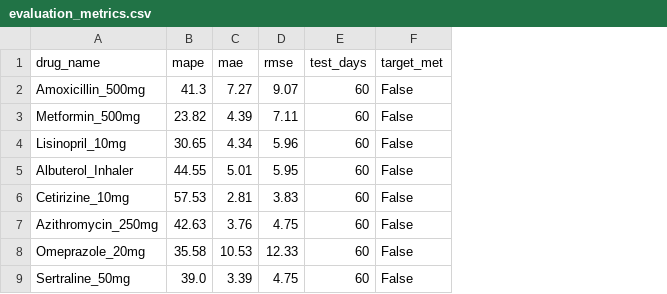
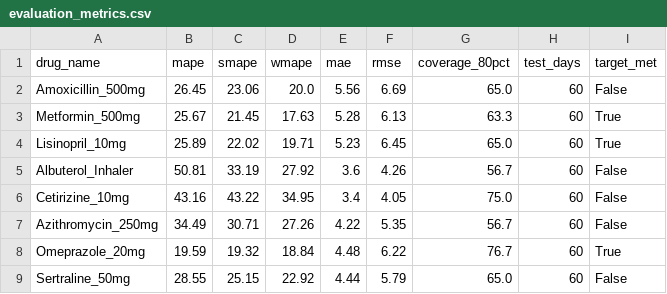
Before and after one commit to umais-developer/DATA622, a CSV file: FinalProjectData622/outputs/evaluation_metrics.csv, drawn as a sheet; addresses are those after the commit; the diff names each change by its address in the sheet, - before the commit and + after, or states it on an @@ line.

```diff
--- a/FinalProjectData622/outputs/evaluation_metrics.csv
+++ b/FinalProjectData622/outputs/evaluation_metrics.csv
+column C (smape), rows 2-9: 23.06 | 21.45 | 22.02 | 33.19 | 43.22 | 30.71 | 19.32 | 25.15
+column D (wmape), rows 2-9: 20.0 | 17.63 | 19.71 | 27.92 | 34.95 | 27.26 | 18.84 | 22.92
+column G (coverage_80pct), rows 2-9: 65.0 | 63.3 | 65.0 | 56.7 | 75.0 | 56.7 | 76.7 | 65.0
-B2 (mape): 41.3
+B2 (mape): 26.45
-E2 (mae): 7.27
+E2 (mae): 5.56
-F2 (rmse): 9.07
+F2 (rmse): 6.69
-B3 (mape): 23.82
+B3 (mape): 25.67
-E3 (mae): 4.39
+E3 (mae): 5.28
-F3 (rmse): 7.11
+F3 (rmse): 6.13
-I3:I4 (target_met): False
+I3:I4 (target_met): True
-B4 (mape): 30.65
+B4 (mape): 25.89
-E4 (mae): 4.34
+E4 (mae): 5.23
-F4 (rmse): 5.96
+F4 (rmse): 6.45
-B5 (mape): 44.55
+B5 (mape): 50.81
-E5 (mae): 5.01
+E5 (mae): 3.6
-F5 (rmse): 5.95
+F5 (rmse): 4.26
-B6 (mape): 57.53
+B6 (mape): 43.16
-E6 (mae): 2.81
+E6 (mae): 3.4
-F6 (rmse): 3.83
+F6 (rmse): 4.05
-B7 (mape): 42.63
+B7 (mape): 34.49
-E7 (mae): 3.76
+E7 (mae): 4.22
-F7 (rmse): 4.75
+F7 (rmse): 5.35
-B8 (mape): 35.58
+B8 (mape): 19.59
-E8 (mae): 10.53
+E8 (mae): 4.48
-F8 (rmse): 12.33
+F8 (rmse): 6.22
-I8 (target_met): False
+I8 (target_met): True
-B9 (mape): 39.0
+B9 (mape): 28.55
-E9 (mae): 3.39
+E9 (mae): 4.44
-F9 (rmse): 4.75
+F9 (rmse): 5.79
```
Also changed, not shown: FinalProjectData622/outputs/reorder_recommendations.csv, 35 other files.
